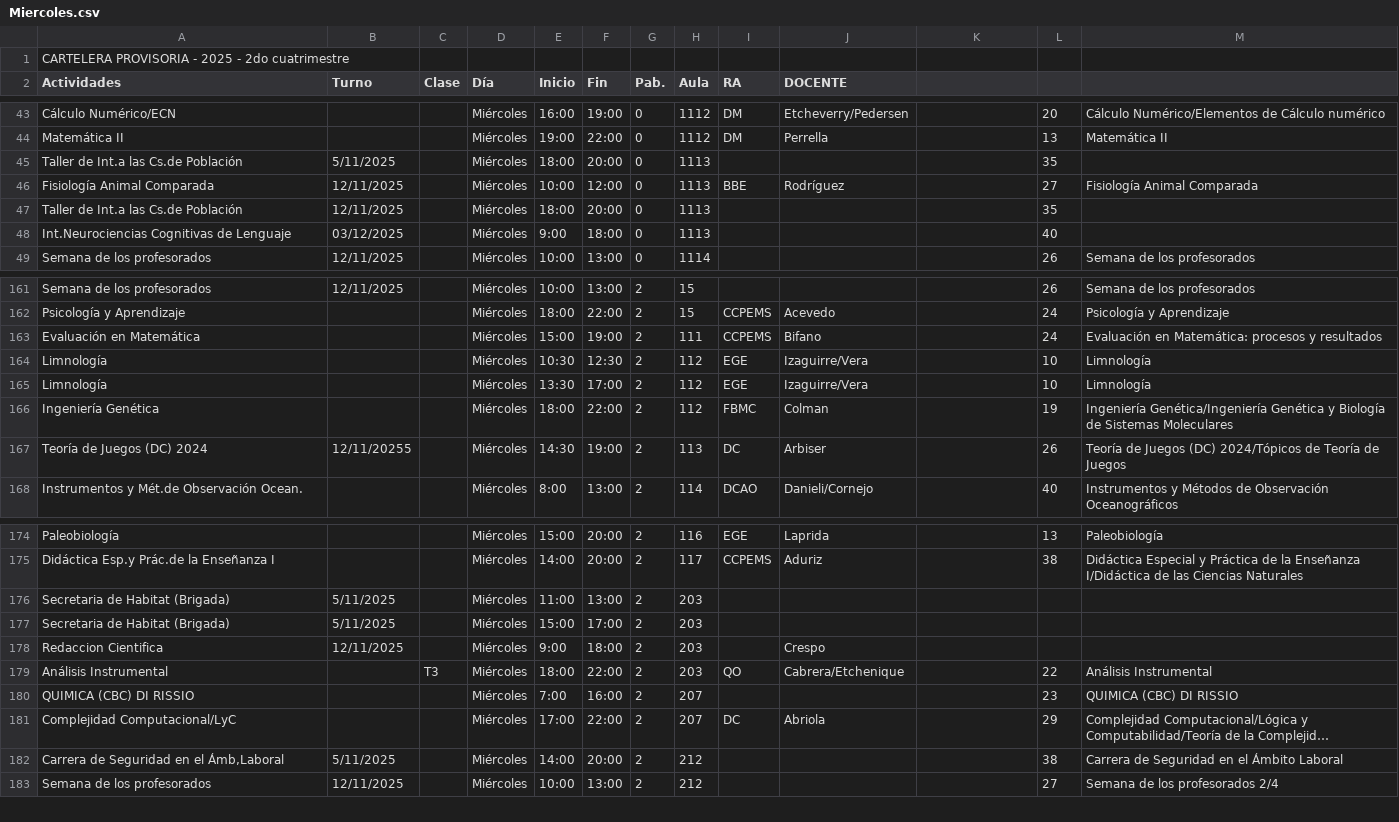
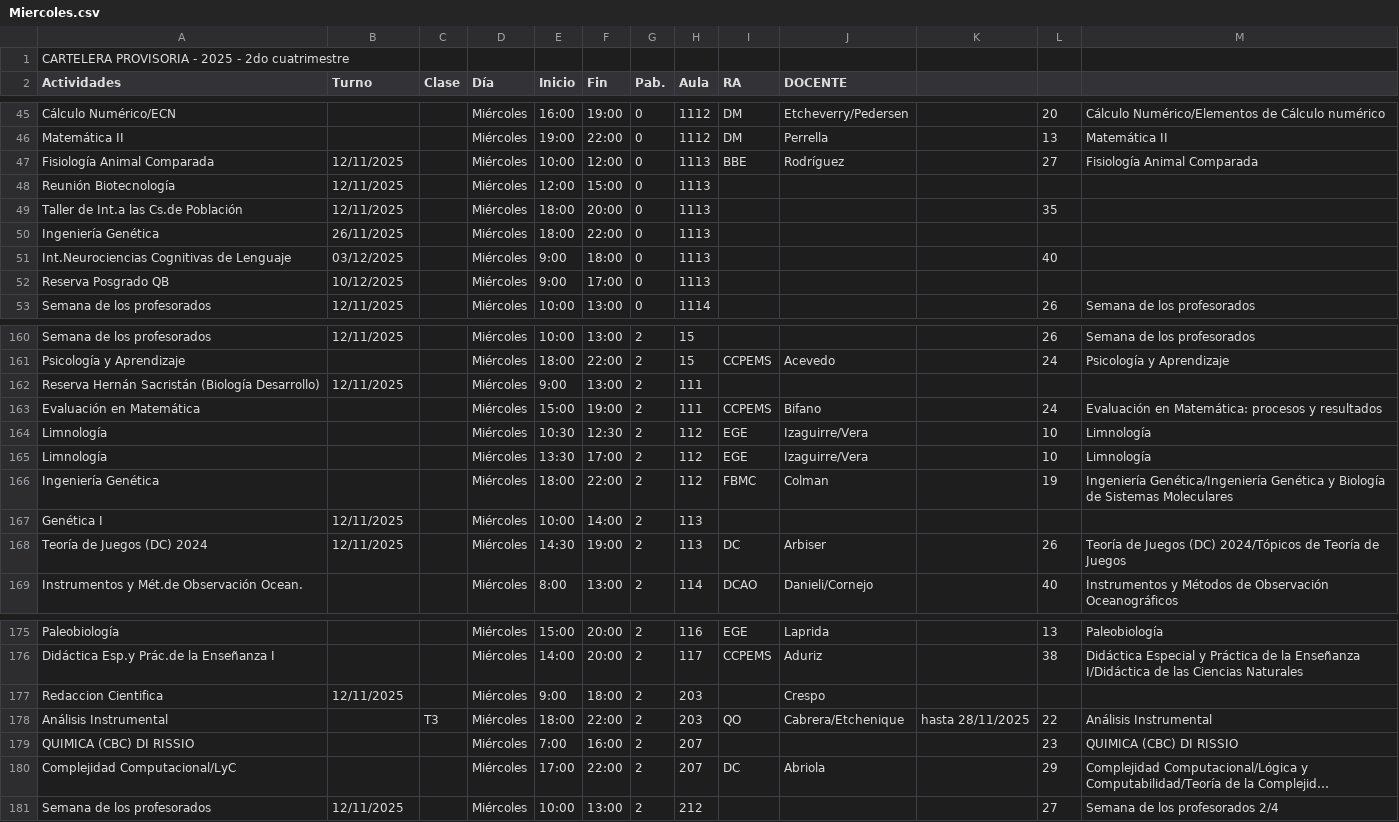
Before and after one commit to ManuUBA/Horarios-de-labos-zero, a CSV file: data/Miercoles.csv, drawn as a sheet; only a part is shown, gaps mark what is left out; long unchanged cells end in …; removed rows and columns are numbered as before the commit, all else as after; the diff covers the shown part only; the diff names each change by its address in the sheet, - before the commit and + after, or states it on an @@ line.

```diff
--- a/data/Miercoles.csv
+++ b/data/Miercoles.csv
-row 45: Taller de Int.a las Cs.de Población | 5/11/2025 |  | Miércoles | 18:00 | 20:00 | 0 | 1113 |  |  |  | 35
+row 48: Reunión Biotecnología | 12/11/2025 |  | Miércoles | 12:00 | 15:00 | 0 | 1113
+row 50: Ingeniería Genética | 26/11/2025 |  | Miércoles | 18:00 | 22:00 | 0 | 1113
+row 52: Reserva Posgrado QB | 10/12/2025 |  | Miércoles | 9:00 | 17:00 | 0 | 1113
+row 162: Reserva Hernán Sacristán (Biología Desarrollo) | 12/11/2025 |  | Miércoles | 9:00 | 13:00 | 2 | 111
+row 167: Genética I | 12/11/2025 |  | Miércoles | 10:00 | 14:00 | 2 | 113
-B168 (Turno): 12/11/20255
+B168 (Turno): 12/11/2025
-row 176: Secretaria de Habitat (Brigada) | 5/11/2025 |  | Miércoles | 11:00 | 13:00 | 2 | 203
-row 177: Secretaria de Habitat (Brigada) | 5/11/2025 |  | Miércoles | 15:00 | 17:00 | 2 | 203
-K178: (empty)
+K178: hasta 28/11/2025
-row 182: Carrera de Seguridad en el Ámb,Laboral | 5/11/2025 |  | Miércoles | 14:00 | 20:00 | 2 | 212 |  |  |  | 38 | Carrera de Seguridad en el Ámbito Laboral
```
Also changed, not shown: 4 added rows, 8 removed rows, 1 moved row and 18 edited cells elsewhere in this file, data/Jueves.csv, data/Lunes.csv, 2 other files.
